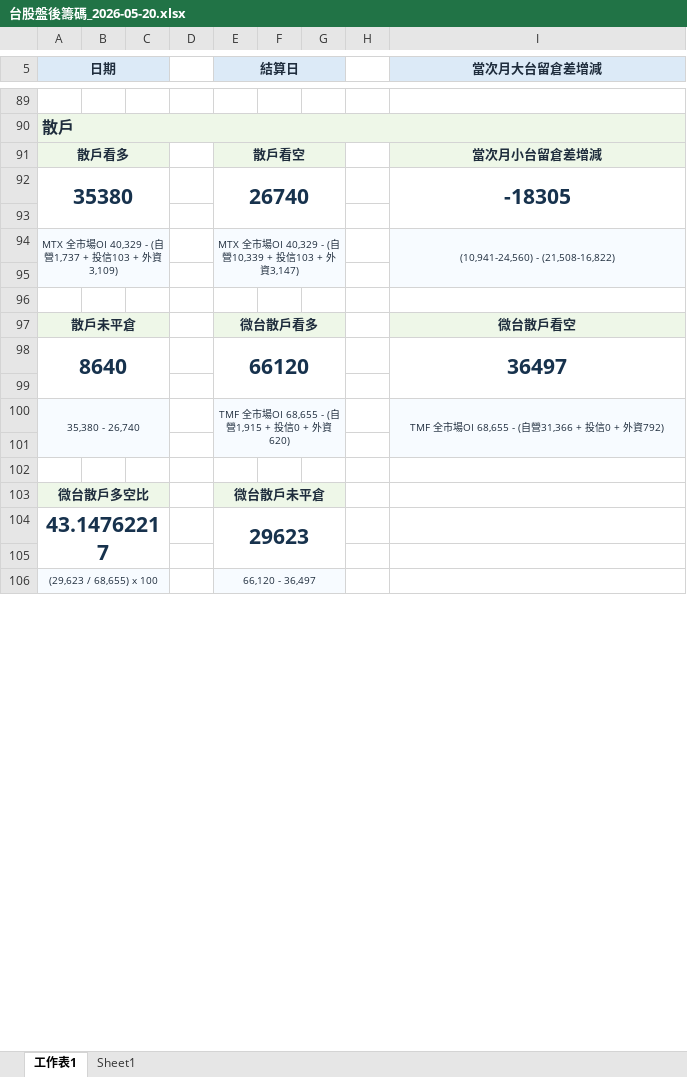
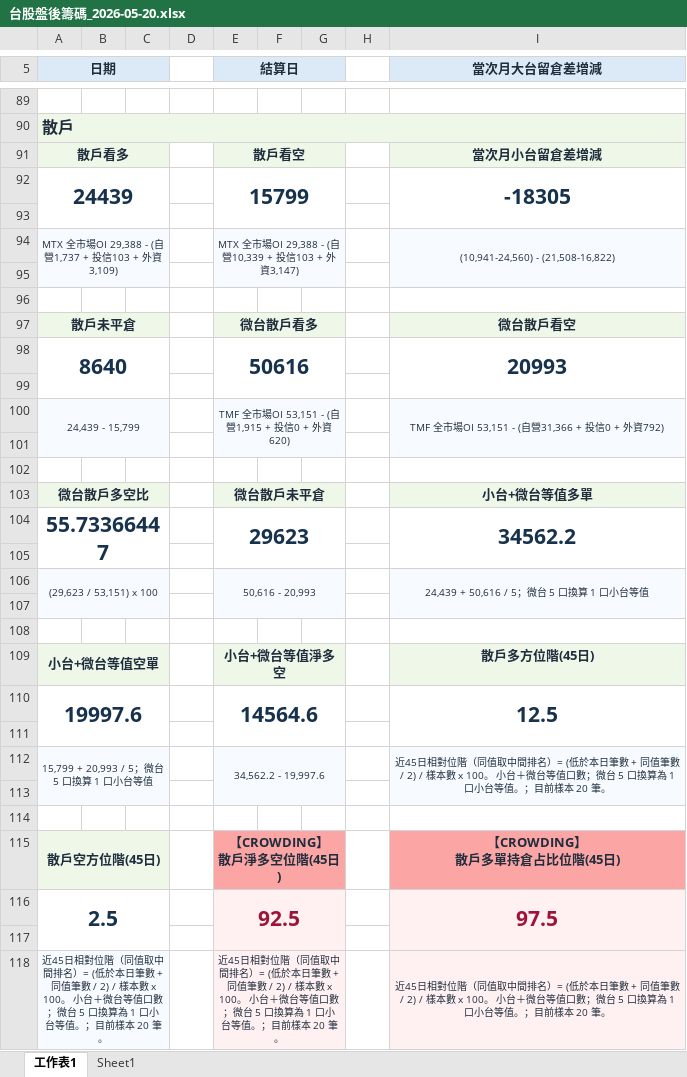
Before and after one commit to wu851127-rgb/chip-report-site, an Excel workbook: outputs/chip-report/台股盤後籌碼_2026-05-20.xlsx, sheet 工作表1, drawn as a sheet; only a part is shown, gaps mark what is left out; values as stored, in another font and other column widths than the file's, no borders; removed rows and columns are numbered as before the commit, all else as after; ↵ is a line break in a cell; the diff covers the shown part only; the diff names each change by its address in the sheet, - before the commit and + after, or states it on an @@ line.

Commit message:
Update chip report site 2026-09-09

```diff
--- a/outputs/chip-report/台股盤後籌碼_2026-05-20.xlsx (sheet 工作表1)
+++ b/outputs/chip-report/台股盤後籌碼_2026-05-20.xlsx (sheet 工作表1)
-row 92: 35380 |  |  |  | 26740 |  |  |  | -18305
+row 92: 24439 |  |  |  | 15799 |  |  |  | -18305
-A94 (日期): …全市場OI 40,329 - (自營…
+A94 (日期): …全市場OI 29,388 - (自營…
-E94 (結算日): …全市場OI 40,329 - (自營…
+E94 (結算日): …全市場OI 29,388 - (自營…
-E98 (結算日): 66120
+E98 (結算日): 50616
-I98 (當次月大台留倉差增減): 36497
+I98 (當次月大台留倉差增減): 20993
-A100 (日期): 35,380 - 26,740
+A100 (日期): 24,439 - 15,799
-E100 (結算日): TMF 全市場OI 68,655 - (自營1,915 + 投信0 + 外資620)
+E100 (結算日): TMF 全市場OI 53,151 - (自營1,915 + 投信0 + 外資620)
-I100 (當次月大台留倉差增減): TMF 全市場OI 68,655 - (自營31,366 + 投信0 + 外資792)
+I100 (當次月大台留倉差增減): TMF 全市場OI 53,151 - (自營31,366 + 投信0 + 外資792)
-I103 (當次月大台留倉差增減): (empty)
+I103 (當次月大台留倉差增減): 小台+微台等值多單
-I103 fill: none
+I103 fill: #EEF7E8
-row 104: 43.14762217 |  |  |  | 29623
+row 104: 55.73366447 |  |  |  | 29623 |  |  |  | 34562.2
+row 106: (29,623 / 53,151) x 100 |  |  |  | 50,616 - 20,993 |  |  |  | 24,439 + 50,616 / 5；微台 5 口換算 1 口小台等值
-row 107: (29,623 / 68,655) x 100 |  |  |  | 66,120 - 36,497
+row 107: (empty)
-A106:C107 merged
-E106:G107 merged
-I107 fill: none
+I107 fill: #F7FBFF
+row 108: (empty)
+row 109: 小台+微台等值空單 |  |  |  | 小台+微台等值淨多空 |  |  |  | 散戶多方位階(45日)
+row 110: 19997.6 |  |  |  | 14564.6 |  |  |  | 12.5
+row 111: (empty)
+row 112: 15,799 + 20,993 / 5；微台 5 口換算 1 口小台等值 |  |  |  | 34,562.2 - 19,997.6 |  |  |  | 近45日相對位階（同值取中間排名）= (低於本日筆數 + 同值筆數 / 2) / 樣本數 x 100。 小台＋微台等值口數；微台 5 口換算為 1 口小台等值。；目前樣本 20 筆。
+row 113: (empty)
+row 114: (empty)
+row 115: 散戶空方位階(45日) |  |  |  | 【CROWDING】 ↵ 散戶淨多空位階(45日) |  |  |  | 【CROWDING】 ↵ 散戶多單持倉占比位階(45日)
+row 116: 2.5 |  |  |  | 92.5 |  |  |  | 97.5
+row 117: (empty)
+row 118: 近45日相對位階（同值取中間排名）= (低於本日筆數 + 同值筆數 / 2) / 樣本數 x 100。 小台＋微台等值口數；微台 5 口換算為 1 口小台等值。；目前樣本 20 筆。 |  |  |  | 近45日相對位階（同值取中間排名）= (低於本日筆數 + 同值筆數 / 2) / 樣本數 x 100。 小台＋微台等值口數；微台 5 口換算為 1 口小台等值。；目前樣本 20 筆。 |  |  |  | 近45日相對位階（同值取中間排名）= (低於本日筆數 + 同值筆數 / 2) / 樣本數 x 100。 小台＋微台等值口數；微台 5 口換算為 1 口小台等值。；目前樣本 20 筆。
```
Also changed, not shown: 6 added rows and 17 edited cells elsewhere in this sheet, outputs/chip-report/台股盤後籌碼_2026-08-19.xlsx, 3 other files.
